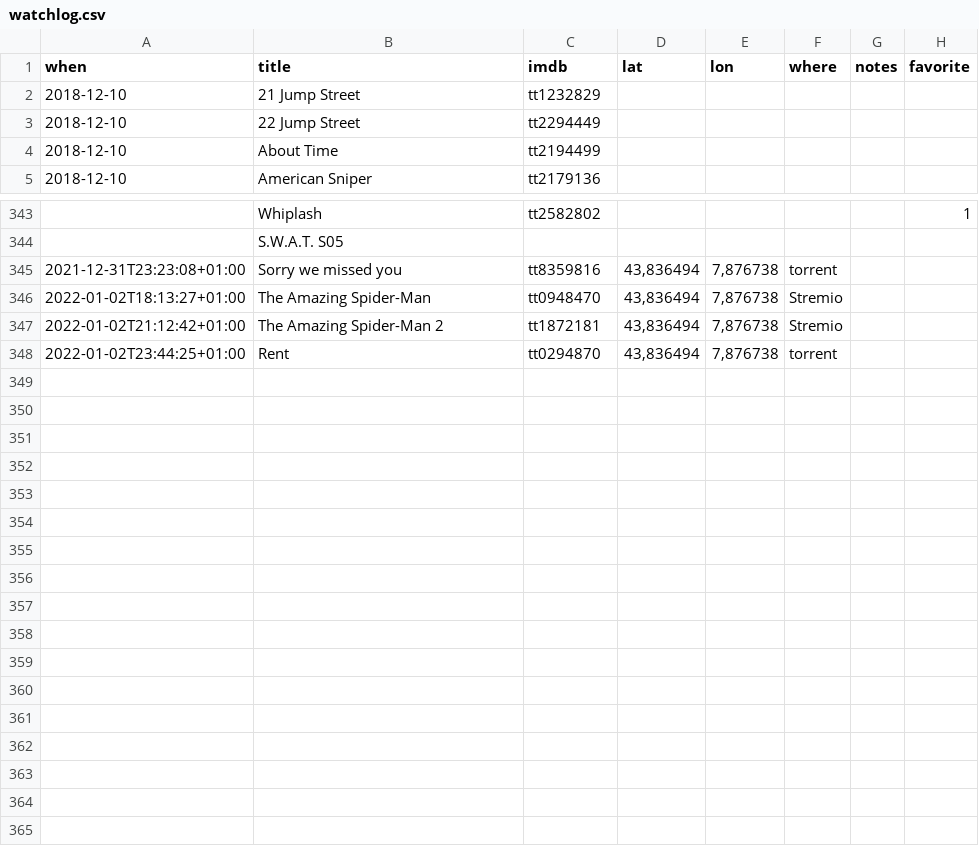
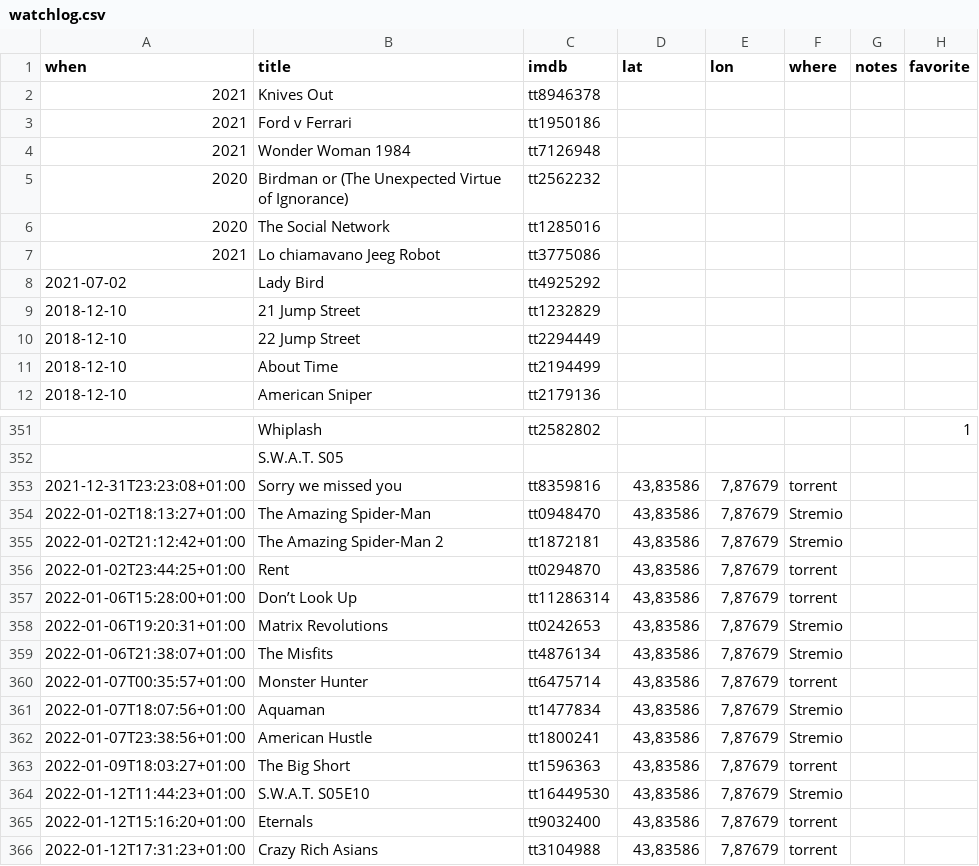
Before and after one commit to xplosionmind/data, a CSV file: watchlog.csv, drawn as a sheet; only a part is shown, gaps mark what is left out; the diff covers the shown part only.

```diff
--- a/watchlog.csv
+++ b/watchlog.csv
@@ -1,2 +1,9 @@
 when,title,imdb,lat,lon,where,notes,favorite
+2021,Knives Out,tt8946378,,,,,
+2021,Ford v Ferrari,tt1950186,,,,,
+2021,Wonder Woman 1984,tt7126948,,,,,
+2020,Birdman or (The Unexpected Virtue of Ignorance),tt2562232,,,,,
+2020,The Social Network,tt1285016,,,,,
+2021,Lo chiamavano Jeeg Robot,tt3775086,,,,,
+2021-07-02,Lady Bird,tt4925292,,,,,
 2018-12-10,21 Jump Street,tt1232829,,,,,
@@ -344,5 +352,15 @@ when,title,imdb,lat,lon,where,notes,favorite
 ,S.W.A.T. S05,,,,,,
-2021-12-31T23:23:08+01:00,Sorry we missed you,tt8359816,"43,836494","7,876738",torrent,,
-2022-01-02T18:13:27+01:00,The Amazing Spider-Man,tt0948470,"43,836494","7,876738",Stremio,,
-2022-01-02T21:12:42+01:00,The Amazing Spider-Man 2,tt1872181,"43,836494","7,876738",Stremio,,
-2022-01-02T23:44:25+01:00,Rent,tt0294870,"43,836494","7,876738",torrent,,
+2021-12-31T23:23:08+01:00,Sorry we missed you,tt8359816,"43,83586","7,87679",torrent,,
+2022-01-02T18:13:27+01:00,The Amazing Spider-Man,tt0948470,"43,83586","7,87679",Stremio,,
+2022-01-02T21:12:42+01:00,The Amazing Spider-Man 2,tt1872181,"43,83586","7,87679",Stremio,,
+2022-01-02T23:44:25+01:00,Rent,tt0294870,"43,83586","7,87679",torrent,,
+2022-01-06T15:28:00+01:00,Don’t Look Up,tt11286314,"43,83586","7,87679",torrent,,
+2022-01-06T19:20:31+01:00,Matrix Revolutions,tt0242653,"43,83586","7,87679",Stremio,,
+2022-01-06T21:38:07+01:00,The Misfits,tt4876134,"43,83586","7,87679",Stremio,,
+2022-01-07T00:35:57+01:00,Monster Hunter,tt6475714,"43,83586","7,87679",torrent,,
+2022-01-07T18:07:56+01:00,Aquaman,tt1477834,"43,83586","7,87679",Stremio,,
+2022-01-07T23:38:56+01:00,American Hustle,tt1800241,"43,83586","7,87679",Stremio,,
+2022-01-09T18:03:27+01:00,The Big Short,tt1596363,"43,83586","7,87679",torrent,,
+2022-01-12T11:44:23+01:00,S.W.A.T. S05E10,tt16449530,"43,83586","7,87679",Stremio,,
+2022-01-12T15:16:20+01:00,Eternals,tt9032400,"43,83586","7,87679",torrent,,
+2022-01-12T17:31:23+01:00,Crazy Rich Asians,tt3104988,"43,83586","7,87679",torrent,,
```
Also changed, not shown: 1 added row and 22 edited cells elsewhere in this file, books-wishlist.csv, internet-awesomeness.csv, 5 other files.
